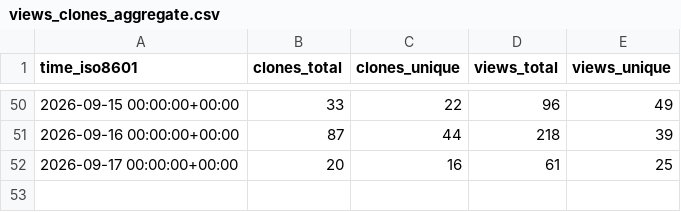
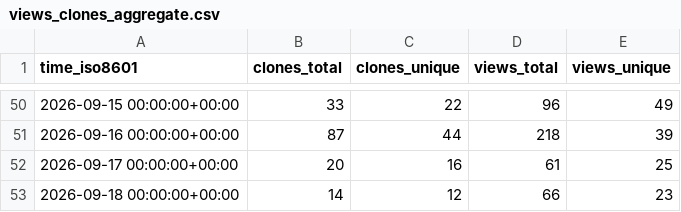
Before and after one commit to copperheadhq/copperhead-site, a CSV file: chouhanindustries/copperhead/ghrs-data/views_clones_aggregate.csv, drawn as a sheet; only a part is shown, gaps mark what is left out; the diff names each change by its address in the sheet, - before the commit and + after, or states it on an @@ line.

```diff
--- a/chouhanindustries/copperhead/ghrs-data/views_clones_aggregate.csv
+++ b/chouhanindustries/copperhead/ghrs-data/views_clones_aggregate.csv
+row 53: 2026-09-18 00:00:00+00:00 | 14 | 12 | 66 | 23
```
Also changed, not shown: 1 other file.
